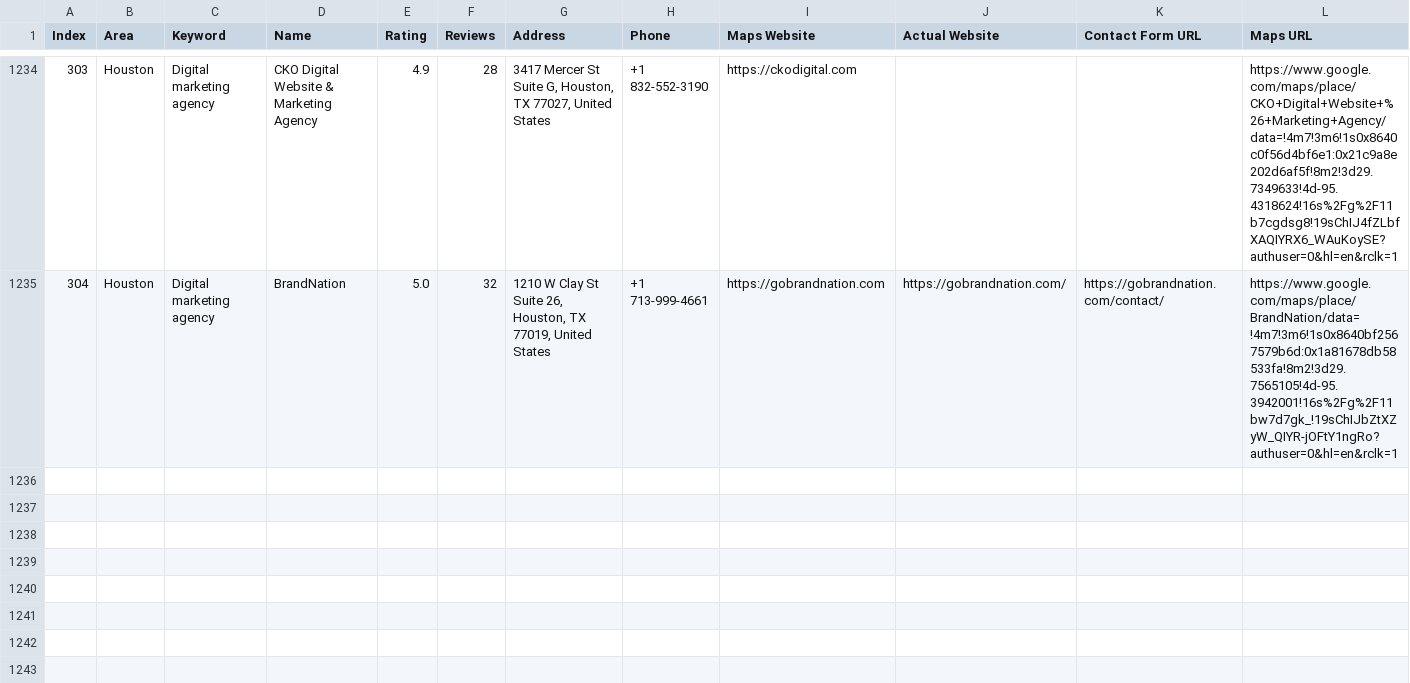
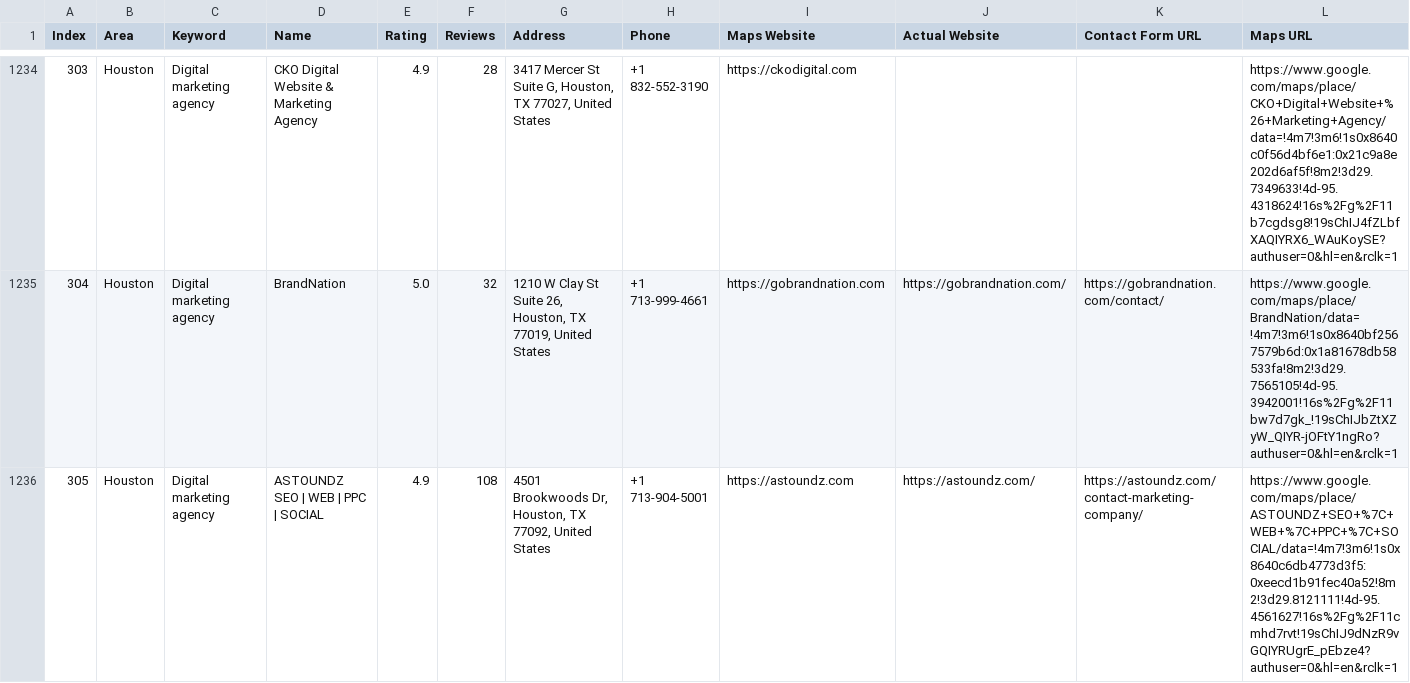
Before and after one commit to farhan281/cf-filler-with-captch-solver, a CSV file: digital_marketing_data.csv, drawn as a sheet; only a part is shown, gaps mark what is left out; rows hold the shown columns only; the diff names each change by its address in the sheet, - before the commit and + after, or states it on an @@ line.

```diff
--- a/digital_marketing_data.csv
+++ b/digital_marketing_data.csv
+row 1236: 305 | Houston | Digital marketing agency | ASTOUNDZ SEO | WEB | PPC | SOCIAL | 4.9 | 108 | 4501 Brookwoods Dr, Houston, TX 77092, United States | +1 713-904-5001 | https://astoundz.com | https://astoundz.com/ | https://astoundz.com/contact-marketing-company/ | https://www.google.com/maps/place/ASTOUNDZ+SEO+%7C+WEB+%7C+PPC+%7C+SOCIAL/data=!4m7!3m6!1s0x8640c6db4773d3f5:0xeecd1b91fec40a52!8m2!3d29.8121111!4d-95.4561627!16s%2Fg%2F11cmhd7rvt!19sChIJ9dNzR9vGQIYRUgrE_pEbze4?authuser=0&hl=en&rclk=1
```
Also changed, not shown: form_results/contact_results.csv, 2 other files.
